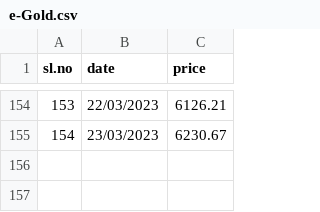
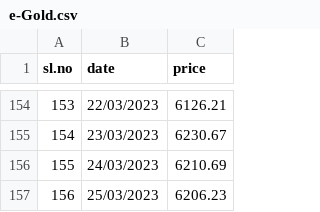
Before and after one commit to JahidFariz/ML-Training-Data, a CSV file: e-Gold.csv, drawn as a sheet; only a part is shown, gaps mark what is left out; the diff names each change by its address in the sheet, - before the commit and + after, or states it on an @@ line.

Commit message:
Updated

```diff
--- a/e-Gold.csv
+++ b/e-Gold.csv
+row 156: 155 | 24/03/2023 | 6210.69
+row 157: 156 | 25/03/2023 | 6206.23
```
